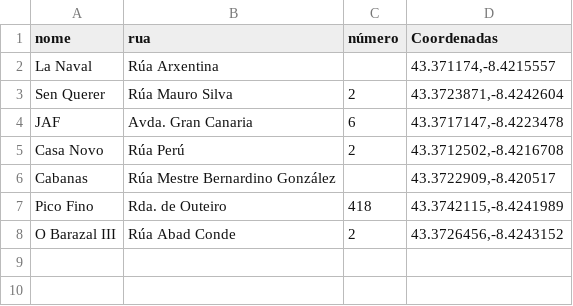
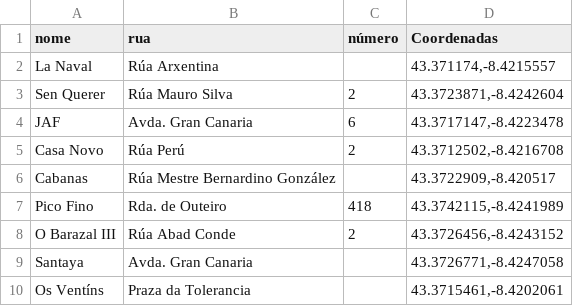
Before and after one commit to labanhou/dtapeo, a CSV file: dataset/bares_festa_dos_porcos_2022.csv, drawn as a sheet; the diff names each change by its address in the sheet, - before the commit and + after, or states it on an @@ line.

Commit message:
bares 9

```diff
--- a/dataset/bares_festa_dos_porcos_2022.csv
+++ b/dataset/bares_festa_dos_porcos_2022.csv
+row 9: Santaya | Avda. Gran Canaria |  | 43.3726771,-8.4247058
+row 10: Os Ventíns | Praza da Tolerancia |  | 43.3715461,-8.4202061
```
Also changed, not shown: 2 other files.
